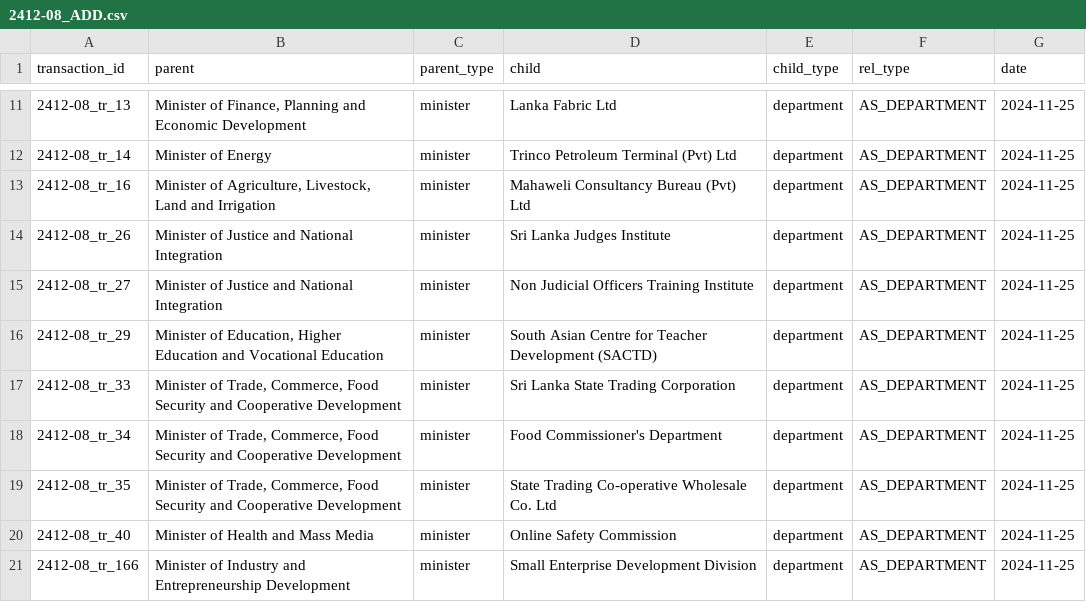
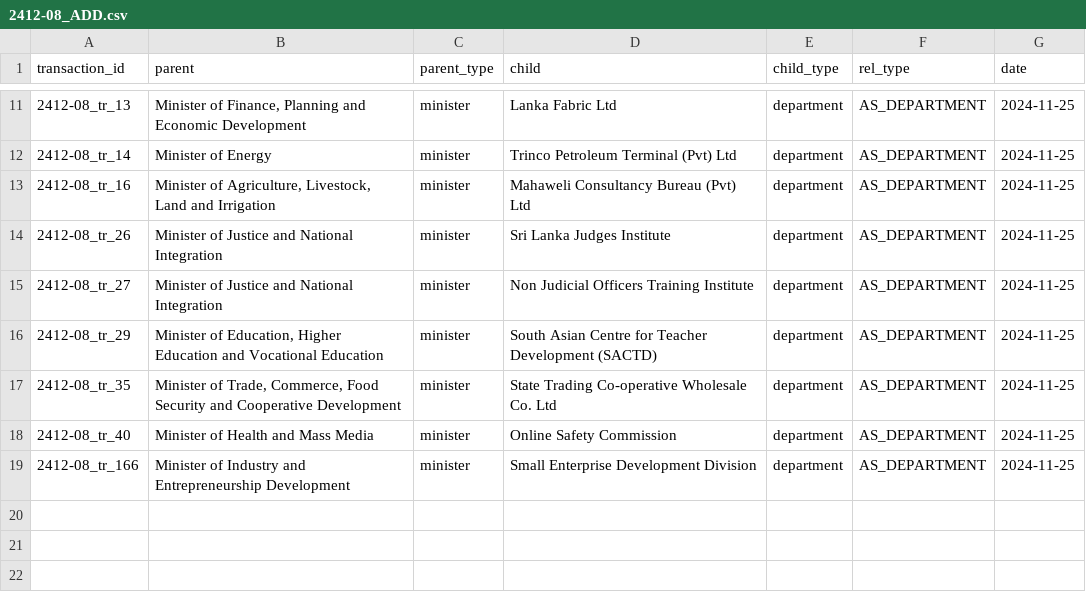
Before and after one commit to LDFLK/opengov_nexoan, a CSV file: data/orgchart/Anura Kumara Dissanayake/2024-11-25/2412-08_ADD.csv, drawn as a sheet; only a part is shown, gaps mark what is left out; the diff names each change by its address in the sheet, - before the commit and + after, or states it on an @@ line.

```diff
--- a/data/orgchart/Anura Kumara Dissanayake/2024-11-25/2412-08_ADD.csv
+++ b/data/orgchart/Anura Kumara Dissanayake/2024-11-25/2412-08_ADD.csv
-row 17: 2412-08_tr_33 | Minister of Trade, Commerce, Food Security and Cooperative Development | minister | Sri Lanka State Trading Corporation | department | AS_DEPARTMENT | 2024-11-25
-row 18: 2412-08_tr_34 | Minister of Trade, Commerce, Food Security and Cooperative Development | minister | Food Commissioner's Department | department | AS_DEPARTMENT | 2024-11-25
```
Also changed, not shown: data/orgchart/Anura Kumara Dissanayake/2024-09-27/2403_53_MOVE.csv, data/orgchart/Anura Kumara Dissanayake/2024-11-25/2412-08_MOVE.csv, 11 other files.
